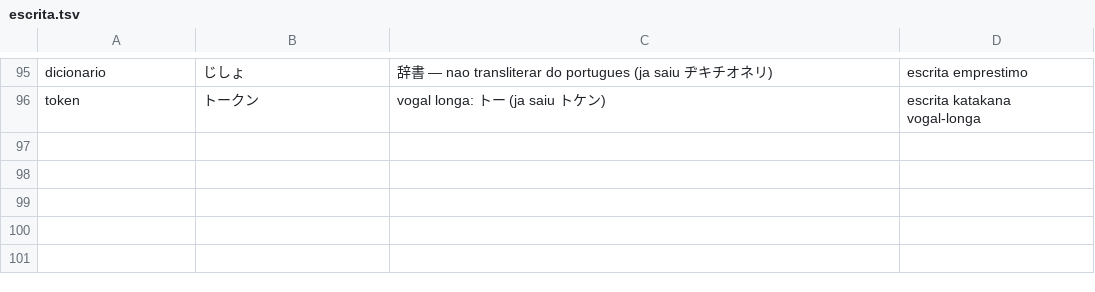
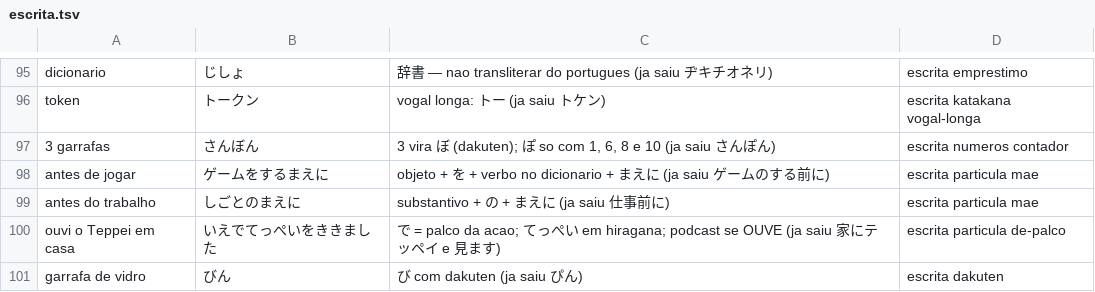
Before and after one commit to VinciusGoulart/japones-jlpt, a TSV file: progresso/escrita.tsv, drawn as a sheet; only a part is shown, gaps mark what is left out; the diff names each change by its address in the sheet, - before the commit and + after, or states it on an @@ line.

```diff
--- a/progresso/escrita.tsv
+++ b/progresso/escrita.tsv
+row 97: 3 garrafas | さんぼん | 3 vira ぼ (dakuten); ぽ so com 1, 6, 8 e 10 (ja saiu さんぽん) | escrita numeros contador
+row 98: antes de jogar | ゲームをするまえに | objeto + を + verbo no dicionario + まえに (ja saiu ゲームのする前に) | escrita particula mae
+row 99: antes do trabalho | しごとのまえに | substantivo + の + まえに (ja saiu 仕事前に) | escrita particula mae
+row 100: ouvi o Teppei em casa | いえでてっぺいをききました | で = palco da acao; てっぺい em hiragana; podcast se OUVE (ja saiu 家にテッペイ e 見ます) | escrita particula de-palco
+row 101: garrafa de vidro | びん | び com dakuten (ja saiu ぴん) | escrita dakuten
```
Also changed, not shown: progresso/vocabulario.tsv, 2 other files.
